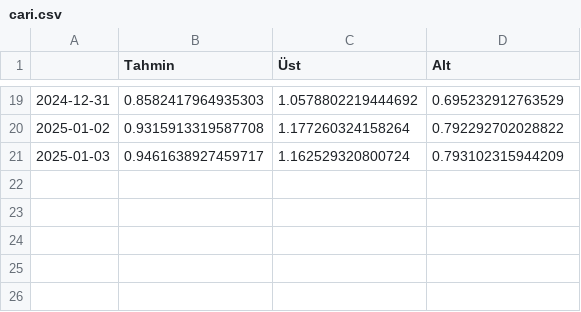
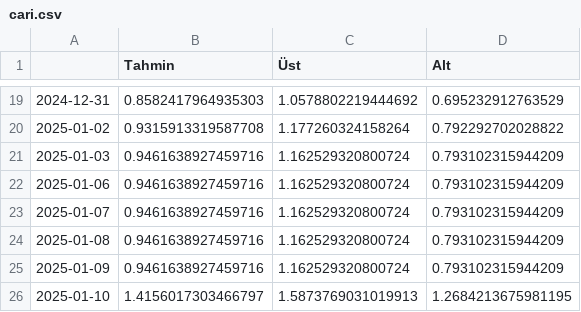
Before and after one commit to kaboya19/BuyumeTahmin, a CSV file: cari.csv, drawn as a sheet; only a part is shown, gaps mark what is left out.

```diff
--- a/cari.csv
+++ b/cari.csv
@@ -20,2 +20,7 @@
 2025-01-02,0.9315913319587708,1.177260324158264,0.792292702028822
-2025-01-03,0.9461638927459717,1.162529320800724,0.793102315944209
+2025-01-03,0.9461638927459716,1.162529320800724,0.793102315944209
+2025-01-06,0.9461638927459716,1.162529320800724,0.793102315944209
+2025-01-07,0.9461638927459716,1.162529320800724,0.793102315944209
+2025-01-08,0.9461638927459716,1.162529320800724,0.793102315944209
+2025-01-09,0.9461638927459716,1.162529320800724,0.793102315944209
+2025-01-10,1.4156017303466797,1.5873769031019913,1.2684213675981195
```
Also changed, not shown: cariyıl.csv, yıllık.csv, 1 other file.
